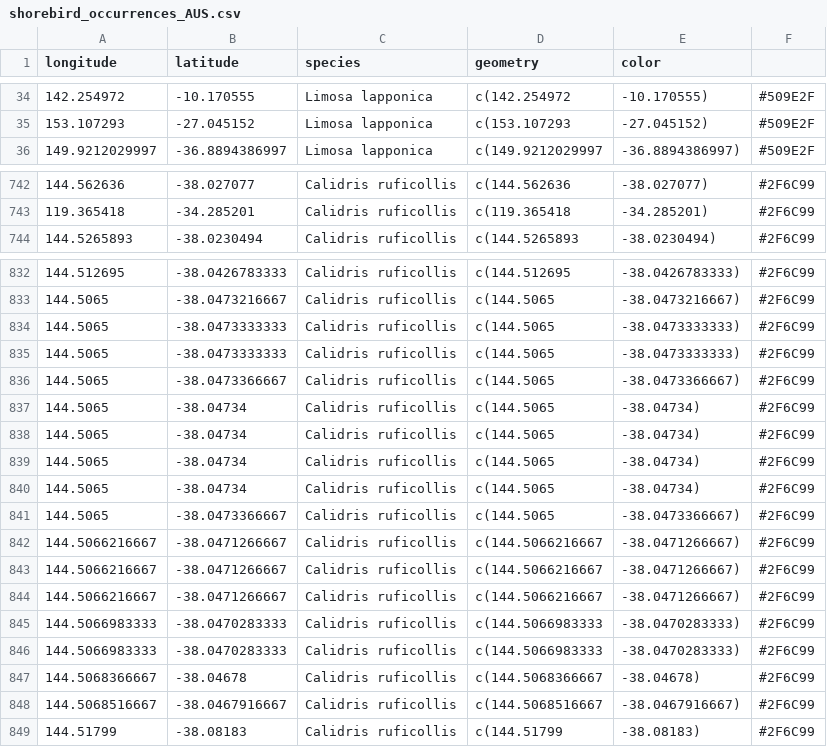
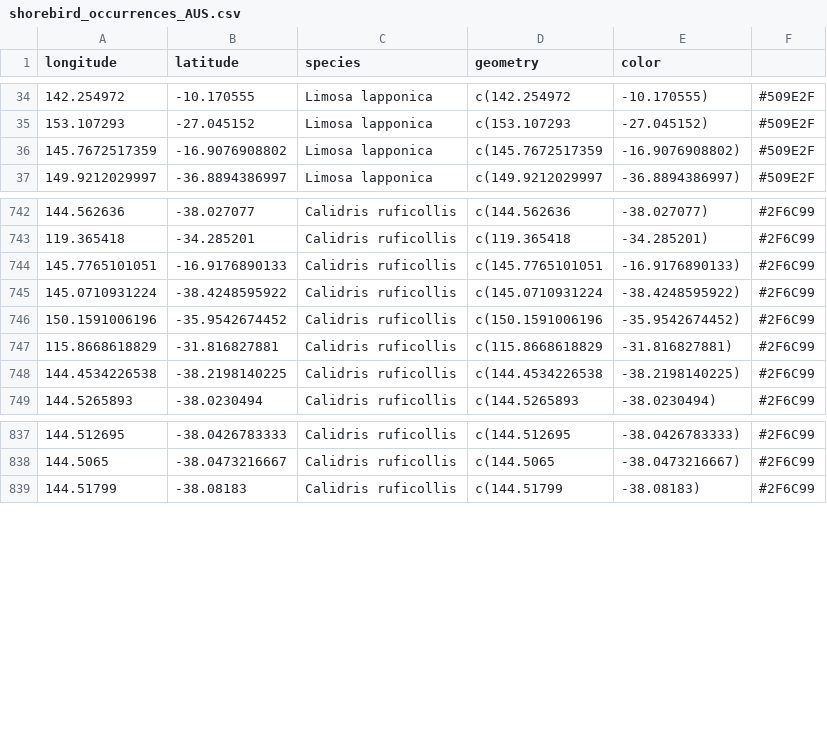
Before and after one commit to EcoCommonsAustralia/notebook-blog, a CSV file: notebooks/data_prep/data/shorebird_occurrences_AUS.csv, drawn as a sheet; only a part is shown, gaps mark what is left out; removed rows and columns are numbered as before the commit, all else as after; the diff covers the shown part only; the diff names each change by its address in the sheet, - before the commit and + after, or states it on an @@ line.

```diff
--- a/notebooks/data_prep/data/shorebird_occurrences_AUS.csv
+++ b/notebooks/data_prep/data/shorebird_occurrences_AUS.csv
+row 36: 145.7672517359 | -16.9076908802 | Limosa lapponica | c(145.7672517359 | -16.9076908802) | #509E2F
+row 744: 145.7765101051 | -16.9176890133 | Calidris ruficollis | c(145.7765101051 | -16.9176890133) | #2F6C99
+row 745: 145.0710931224 | -38.4248595922 | Calidris ruficollis | c(145.0710931224 | -38.4248595922) | #2F6C99
+row 746: 150.1591006196 | -35.9542674452 | Calidris ruficollis | c(150.1591006196 | -35.9542674452) | #2F6C99
+row 747: 115.8668618829 | -31.816827881 | Calidris ruficollis | c(115.8668618829 | -31.816827881) | #2F6C99
+row 748: 144.4534226538 | -38.2198140225 | Calidris ruficollis | c(144.4534226538 | -38.2198140225) | #2F6C99
-row 834: 144.5065 | -38.0473333333 | Calidris ruficollis | c(144.5065 | -38.0473333333) | #2F6C99
-row 835: 144.5065 | -38.0473333333 | Calidris ruficollis | c(144.5065 | -38.0473333333) | #2F6C99
-row 836: 144.5065 | -38.0473366667 | Calidris ruficollis | c(144.5065 | -38.0473366667) | #2F6C99
-row 837: 144.5065 | -38.04734 | Calidris ruficollis | c(144.5065 | -38.04734) | #2F6C99
-row 838: 144.5065 | -38.04734 | Calidris ruficollis | c(144.5065 | -38.04734) | #2F6C99
-row 839: 144.5065 | -38.04734 | Calidris ruficollis | c(144.5065 | -38.04734) | #2F6C99
-row 840: 144.5065 | -38.04734 | Calidris ruficollis | c(144.5065 | -38.04734) | #2F6C99
-row 841: 144.5065 | -38.0473366667 | Calidris ruficollis | c(144.5065 | -38.0473366667) | #2F6C99
-row 842: 144.5066216667 | -38.0471266667 | Calidris ruficollis | c(144.5066216667 | -38.0471266667) | #2F6C99
-row 843: 144.5066216667 | -38.0471266667 | Calidris ruficollis | c(144.5066216667 | -38.0471266667) | #2F6C99
-row 844: 144.5066216667 | -38.0471266667 | Calidris ruficollis | c(144.5066216667 | -38.0471266667) | #2F6C99
-row 845: 144.5066983333 | -38.0470283333 | Calidris ruficollis | c(144.5066983333 | -38.0470283333) | #2F6C99
-row 846: 144.5066983333 | -38.0470283333 | Calidris ruficollis | c(144.5066983333 | -38.0470283333) | #2F6C99
-row 847: 144.5068366667 | -38.04678 | Calidris ruficollis | c(144.5068366667 | -38.04678) | #2F6C99
-row 848: 144.5068516667 | -38.0467916667 | Calidris ruficollis | c(144.5068516667 | -38.0467916667) | #2F6C99
```
Also changed, not shown: 1 added row and 1 removed row elsewhere in this file, 10 other files.
